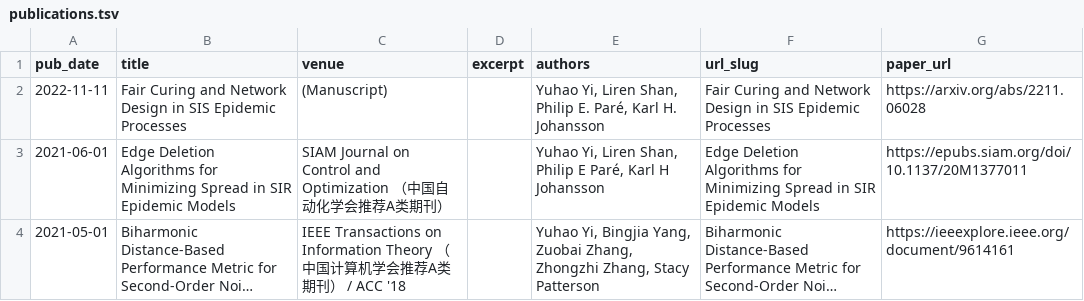
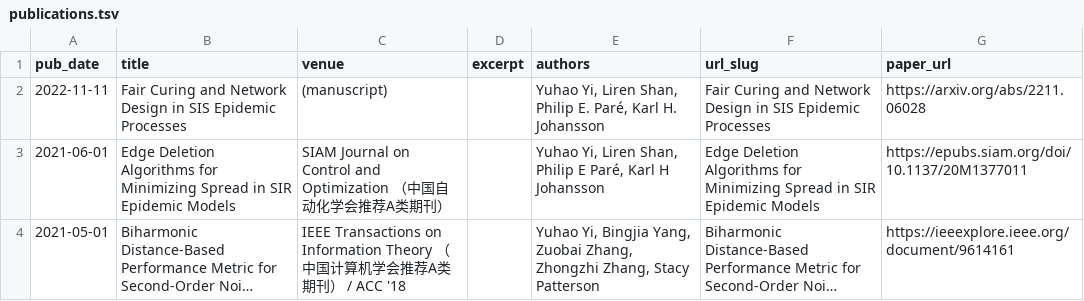
Before and after one commit to yhyi15/yhyi15.github.io, a TSV file: markdown_generator/publications.tsv, drawn as a sheet; only a part is shown; long unchanged cells end in ….

```diff
--- a/markdown_generator/publications.tsv
+++ b/markdown_generator/publications.tsv
@@ -1,3 +1,3 @@
 pub_date	title	venue	excerpt	authors	url_slug	paper_url
-2022-11-11	Fair Curing and Network Design in SIS Epidemic Processes	(Manuscript)		"Yuhao Yi, Liren Shan, Philip E. Paré, Karl H. Johansson"	Fair Curing and Network Design in SIS Epidemic Processes	https://arxiv.org/abs/2211.06028
+2022-11-11	Fair Curing and Network Design in SIS Epidemic Processes	(manuscript)		"Yuhao Yi, Liren Shan, Philip E. Paré, Karl H. Johansson"	Fair Curing and Network Design in SIS Epidemic Processes	https://arxiv.org/abs/2211.06028
 2021-06-01	Edge Deletion Algorithms for Minimizing Spread in SIR Epidemic Models	SIAM Journal on Control and Optimization （中国自动化学会推荐A类期刊）		"Yuhao Yi, Liren Shan, Philip E Paré, Karl H Johansson"	Edge Deletion Algorithms for Minimizing Spread in SIR Epidemic Models	https://epubs.siam.org/doi/10.1137/20M1377011
```
Also changed, not shown: 2 other files.
